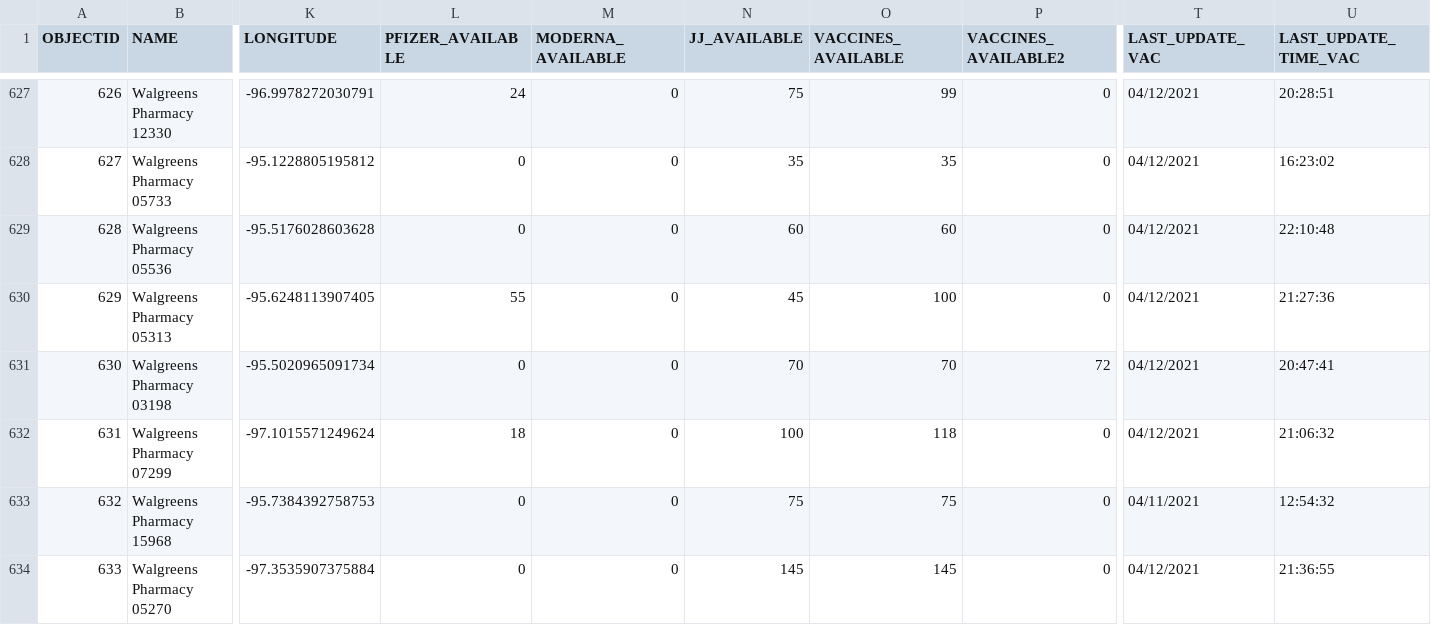
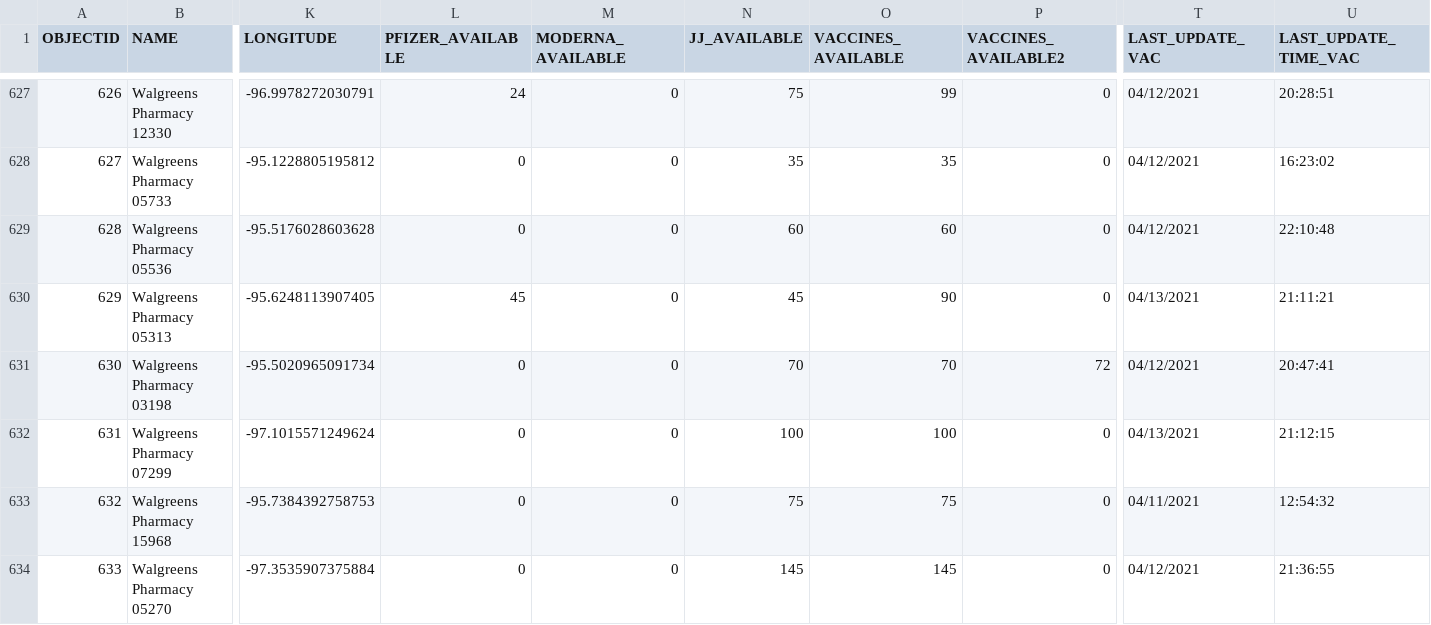
Before and after one commit to rdmurphy/tx-covid-vaccine-data, a CSV file: providers/latest.csv, drawn as a sheet; only a part is shown, gaps mark what is left out; the diff covers the shown part only; the diff names each change by its address in the sheet, - before the commit and + after, or states it on an @@ line.

```diff
--- a/providers/latest.csv
+++ b/providers/latest.csv
@@ column A (OBJECTID) renumbered from row 3 down @@
-L630 (PFIZER_AVAILABLE): 55
+L630 (PFIZER_AVAILABLE): 45
-O630 (VACCINES_AVAILABLE): 100
+O630 (VACCINES_AVAILABLE): 90
-T630 (LAST_UPDATE_VAC): 04/12/2021
+T630 (LAST_UPDATE_VAC): 04/13/2021
-U630 (LAST_UPDATE_TIME_VAC): 21:27:36
+U630 (LAST_UPDATE_TIME_VAC): 21:11:21
-L632 (PFIZER_AVAILABLE): 18
+L632 (PFIZER_AVAILABLE): 0
-O632 (VACCINES_AVAILABLE): 118
+O632 (VACCINES_AVAILABLE): 100
-T632 (LAST_UPDATE_VAC): 04/12/2021
+T632 (LAST_UPDATE_VAC): 04/13/2021
-U632 (LAST_UPDATE_TIME_VAC): 21:06:32
+U632 (LAST_UPDATE_TIME_VAC): 21:12:15
```
Also changed, not shown: 2 added rows, 1 removed row, 1 moved row and 23 edited cells elsewhere in this file, 1 other file.
